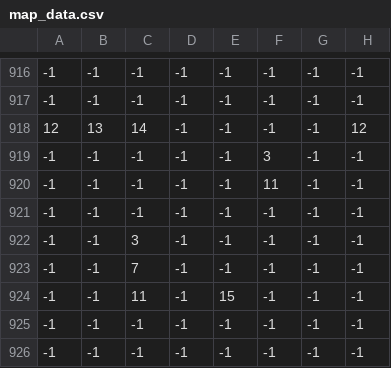
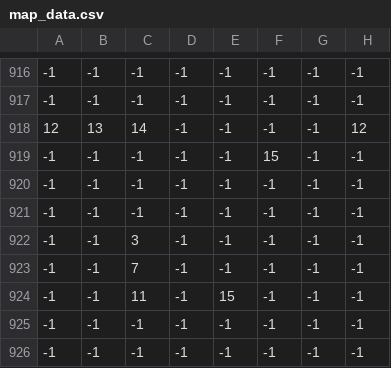
Before and after one commit to gaberielms/Wizard_Jump_Game, a CSV file: map_data/map_data.csv, drawn as a sheet; only a part is shown, gaps mark what is left out; the diff names each change by its address in the sheet, - before the commit and + after, or states it on an @@ line.

```diff
--- a/map_data/map_data.csv
+++ b/map_data/map_data.csv
-F919: 3
+F919: 15
-F920: 11
+F920: -1
```
Also changed, not shown: 1 other file.
